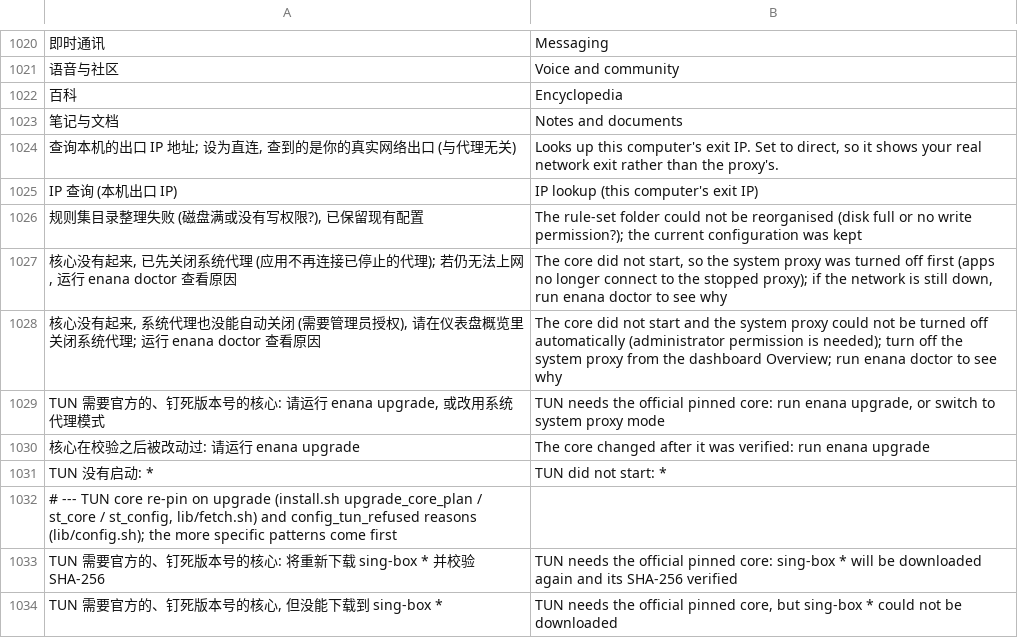
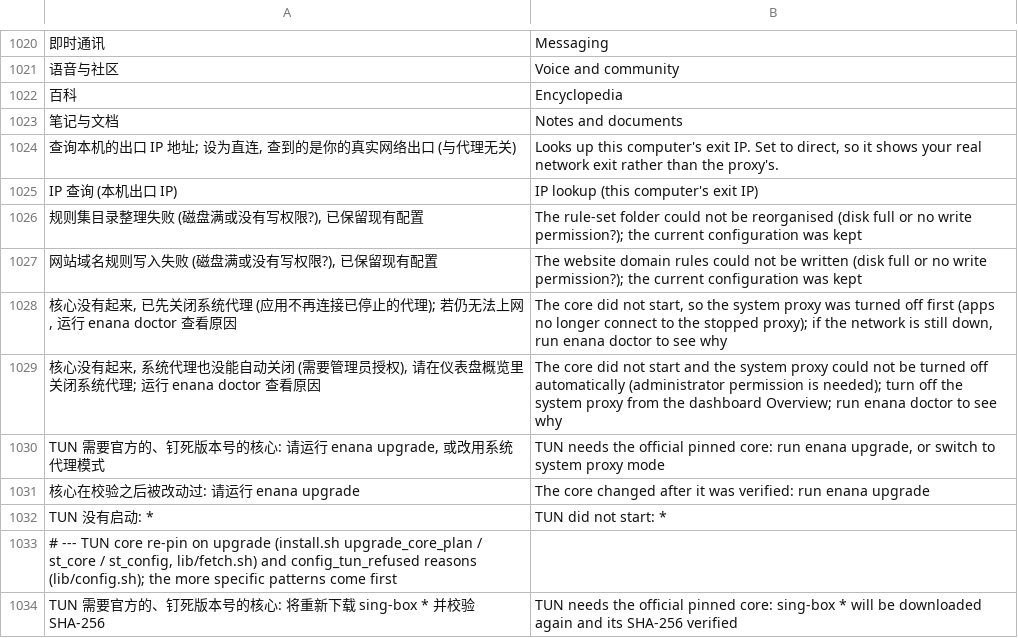
Before and after one commit to 3mmmbulus/enana, a TSV file: data/i18n/en.tsv, drawn as a sheet; only a part is shown, gaps mark what is left out; the shorter side is filled out with more unchanged rows; the diff names each change by its address in the sheet, - before the commit and + after, or states it on an @@ line.

```diff
--- a/data/i18n/en.tsv
+++ b/data/i18n/en.tsv
+row 1027: 网站域名规则写入失败 (磁盘满或没有写权限?), 已保留现有配置 | The website domain rules could not be written (disk full or no write permission?); the current configuration was kept
```
Also changed, not shown: 11 other files.
